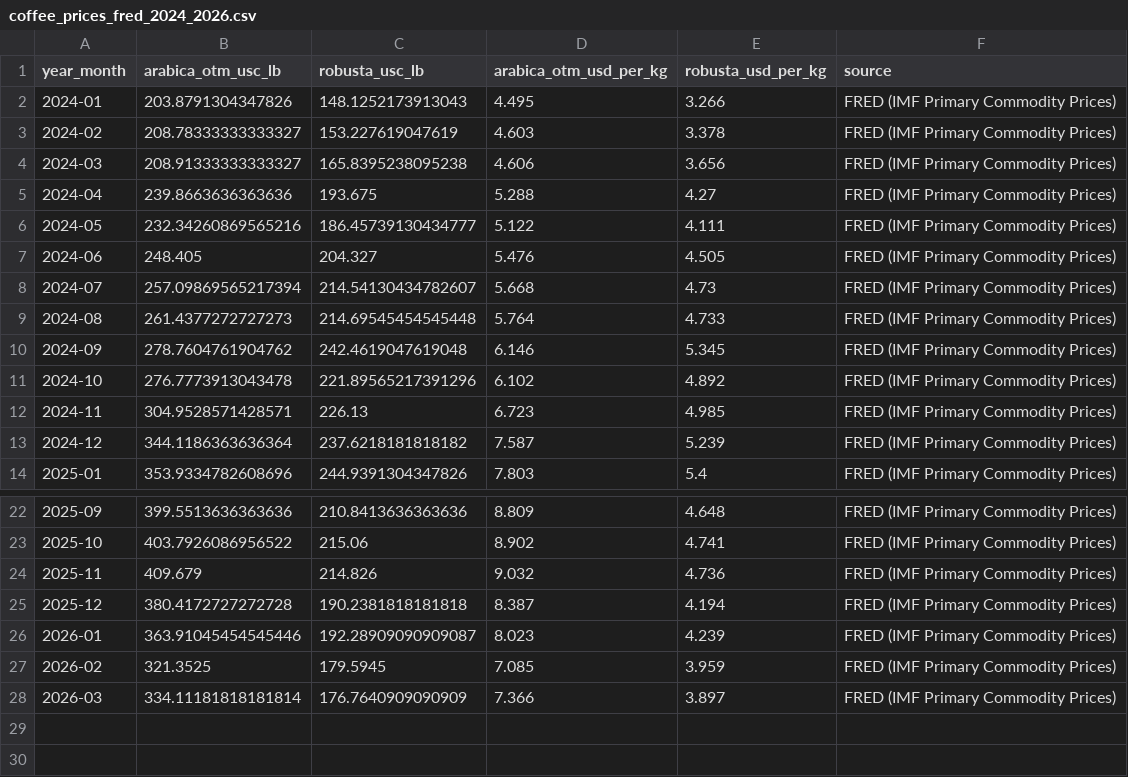
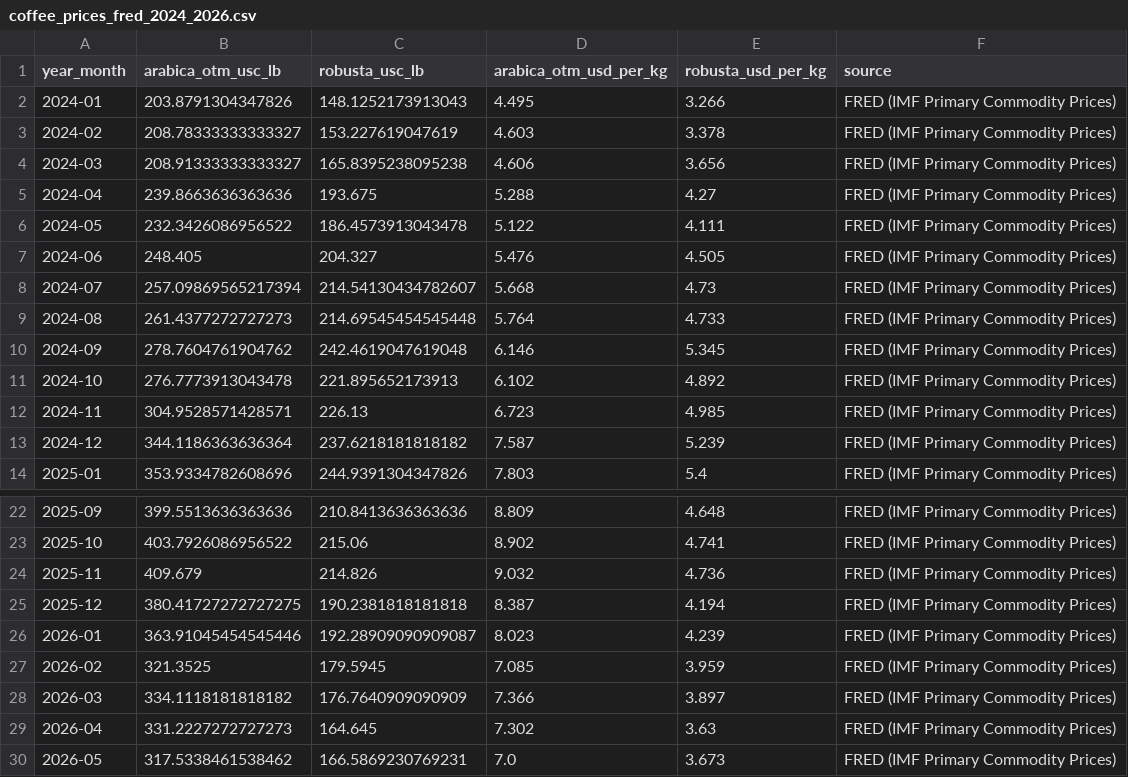
Before and after one commit to jaeahn91/coffee-fnb-market-intelligence, a CSV file: data/raw/coffee_prices_fred_2024_2026.csv, drawn as a sheet; only a part is shown, gaps mark what is left out.

```diff
--- a/data/raw/coffee_prices_fred_2024_2026.csv
+++ b/data/raw/coffee_prices_fred_2024_2026.csv
@@ -5,3 +5,3 @@
 2024-04,239.8663636363636,193.675,5.288,4.27,FRED (IMF Primary Commodity Prices)
-2024-05,232.34260869565216,186.45739130434777,5.122,4.111,FRED (IMF Primary Commodity Prices)
+2024-05,232.3426086956522,186.4573913043478,5.122,4.111,FRED (IMF Primary Commodity Prices)
 2024-06,248.405,204.327,5.476,4.505,FRED (IMF Primary Commodity Prices)
@@ -10,3 +10,3 @@
 2024-09,278.7604761904762,242.4619047619048,6.146,5.345,FRED (IMF Primary Commodity Prices)
-2024-10,276.7773913043478,221.89565217391296,6.102,4.892,FRED (IMF Primary Commodity Prices)
+2024-10,276.7773913043478,221.895652173913,6.102,4.892,FRED (IMF Primary Commodity Prices)
 2024-11,304.9528571428571,226.13,6.723,4.985,FRED (IMF Primary Commodity Prices)
@@ -24,5 +24,7 @@
 2025-11,409.679,214.826,9.032,4.736,FRED (IMF Primary Commodity Prices)
-2025-12,380.4172727272728,190.2381818181818,8.387,4.194,FRED (IMF Primary Commodity Prices)
+2025-12,380.41727272727275,190.2381818181818,8.387,4.194,FRED (IMF Primary Commodity Prices)
 2026-01,363.91045454545446,192.28909090909087,8.023,4.239,FRED (IMF Primary Commodity Prices)
 2026-02,321.3525,179.5945,7.085,3.959,FRED (IMF Primary Commodity Prices)
-2026-03,334.11181818181814,176.7640909090909,7.366,3.897,FRED (IMF Primary Commodity Prices)
+2026-03,334.1118181818182,176.7640909090909,7.366,3.897,FRED (IMF Primary Commodity Prices)
+2026-04,331.2227272727273,164.645,7.302,3.63,FRED (IMF Primary Commodity Prices)
+2026-05,317.5338461538462,166.5869230769231,7.0,3.673,FRED (IMF Primary Commodity Prices)
```
Also changed, not shown: 2 other files.
